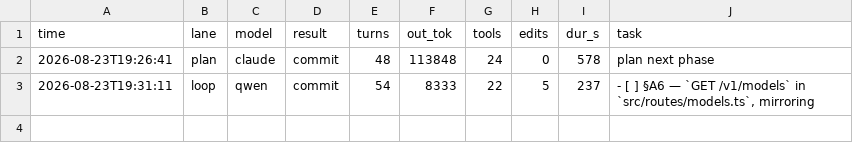
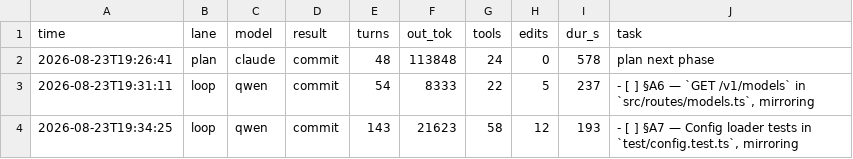
Before and after one commit to HTC-56/local-ai-gateway, a TSV file: loop-ledger.tsv, drawn as a sheet; the diff names each change by its address in the sheet, - before the commit and + after, or states it on an @@ line.

Commit message:
chore(loop): sweep-commit stranded work after task: §A7 — Config loader tests in `test/config.test.ts`, mirroring

```diff
--- a/loop-ledger.tsv
+++ b/loop-ledger.tsv
+row 4: 2026-08-23T19:34:25 | loop | qwen | commit | 143 | 21623 | 58 | 12 | 193 | - [ ] §A7 — Config loader tests in `test/config.test.ts`, mirroring
```
